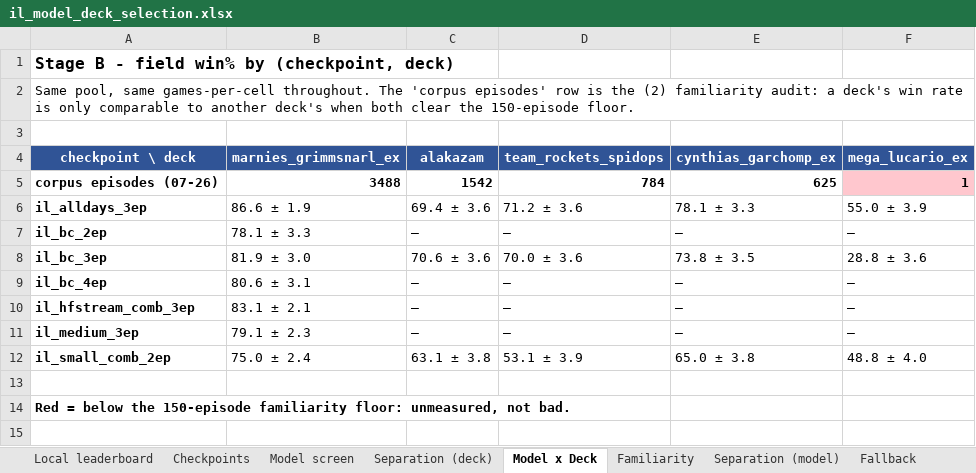
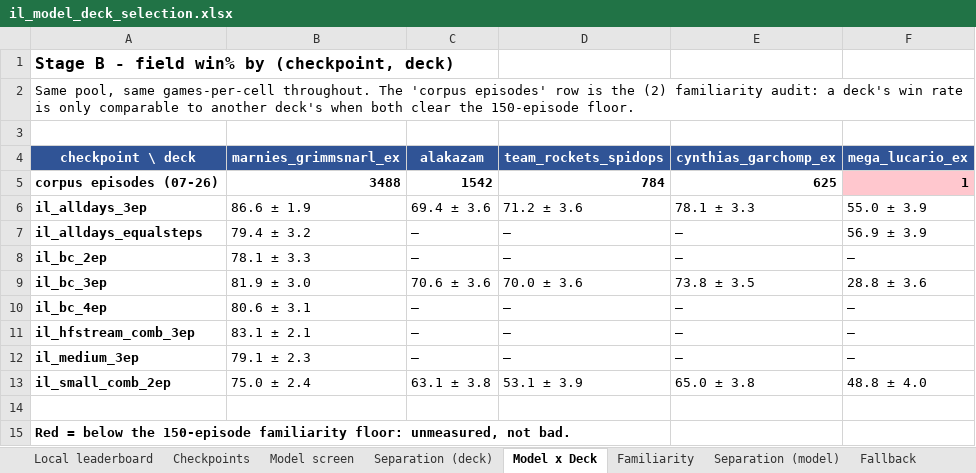
Before and after one commit to Rami-Ismael/Pokemon_TCG_Kaggle_Competition_2026, an Excel workbook: reports/il_model_deck_selection.xlsx, sheet Model x Deck, drawn as a sheet; values as stored, in another font and other column widths than the file's, no borders; the diff names each change by its address in the sheet, - before the commit and + after, or states it on an @@ line.

```diff
--- a/reports/il_model_deck_selection.xlsx (sheet Model x Deck)
+++ b/reports/il_model_deck_selection.xlsx (sheet Model x Deck)
+row 7: il_alldays_equalsteps | 79.4 ± 3.2 | — | — | — | 56.9 ± 3.9
```
Also changed, not shown: sheet Separation (deck), sheet Local leaderboard, 11 other files.
